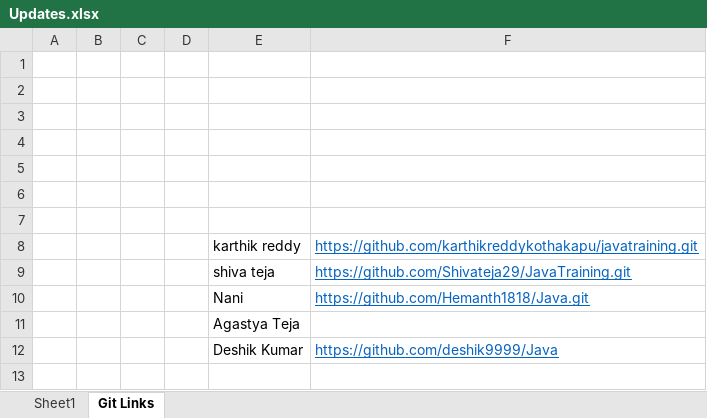
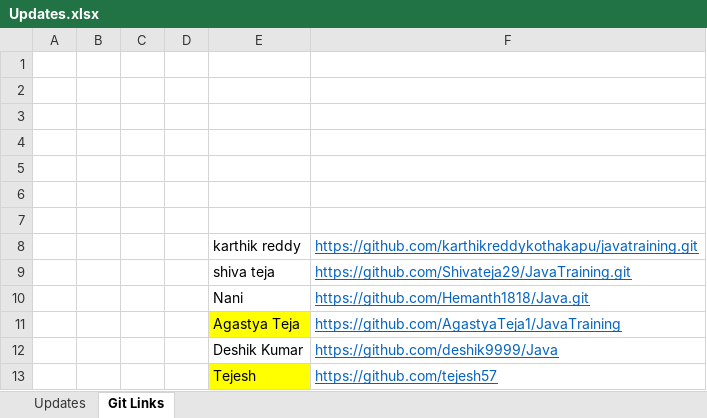
Before and after one commit to sandeepsomavarapu/OT9_Dec_28th_javafsd, an Excel workbook: Updates.xlsx, sheet Git Links, drawn as a sheet; values as stored, in another font and other column widths than the file's, no borders; the diff names each change by its address in the sheet, - before the commit and + after, or states it on an @@ line.

```diff
--- a/Updates.xlsx (sheet Git Links)
+++ b/Updates.xlsx (sheet Git Links)
-sheet tab: Sheet1
+sheet tab: Updates
-E11 fill: none
+E11 fill: #FFFF00
-F11: (empty)
+F11: https://github.com/AgastyaTeja1/JavaTraining
+row 13:  |  |  |  | Tejesh | https://github.com/tejesh57
```
Also changed, not shown: sheet Updates, 3 other files.
